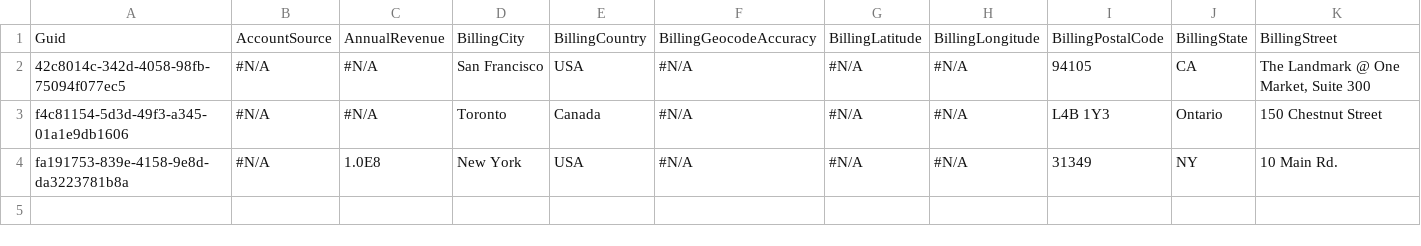
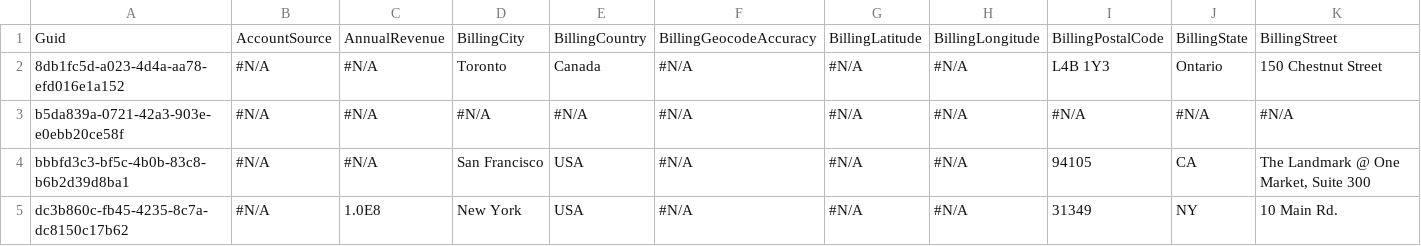
Before and after one commit to BParkinsonProdly/TestLimits3, a CSV file: Account.csv, drawn as a sheet; only a part is shown; removed rows and columns are numbered as before the commit, all else as after; rows hold the shown columns only; the diff names each change by its address in the sheet, - before the commit and + after, or states it on an @@ line.

Commit message:
Saved data from the control org into the repository master branch

```diff
--- a/Account.csv
+++ b/Account.csv
-row 2: 42c8014c-342d-4058-98fb-75094f077ec5 | #N/A | #N/A | San Francisco | USA | #N/A | #N/A | #N/A | 94105 | CA | The Landmark @ One Market, Suite 300
-A2: f4c81154-5d3d-49f3-a345-01a1e9db1606
+A2: 8db1fc5d-a023-4d4a-aa78-efd016e1a152
+row 3: b5da839a-0721-42a3-903e-e0ebb20ce58f | #N/A | #N/A | #N/A | #N/A | #N/A | #N/A | #N/A | #N/A | #N/A | #N/A
+row 4: bbbfd3c3-bf5c-4b0b-83c8-b6b2d39d8ba1 | #N/A | #N/A | San Francisco | USA | #N/A | #N/A | #N/A | 94105 | CA | The Landmark @ One Market, Suite 300
-A5: fa191753-839e-4158-9e8d-da3223781b8a
+A5: dc3b860c-fb45-4235-8c7a-dc8150c17b62
```
